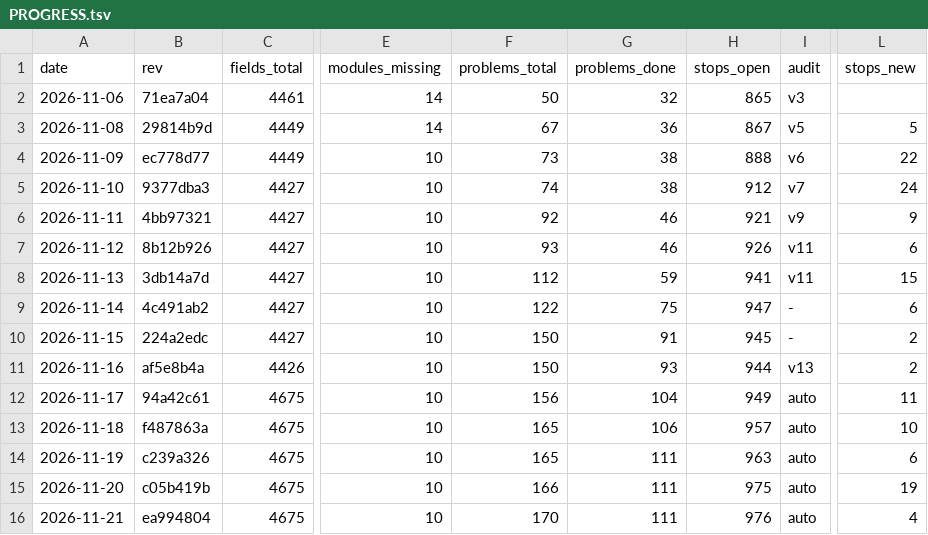
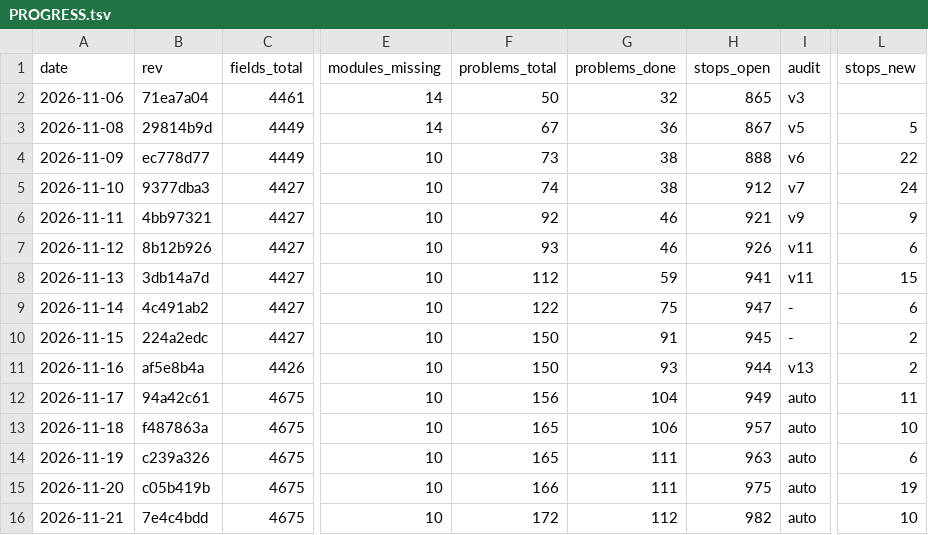
Before and after one commit to Bolebey/openbfme-godot, a TSV file: docs/ennorath/PROGRESS.tsv, drawn as a sheet; only a part is shown, gaps mark what is left out; the diff names each change by its address in the sheet, - before the commit and + after, or states it on an @@ line.

```diff
--- a/docs/ennorath/PROGRESS.tsv
+++ b/docs/ennorath/PROGRESS.tsv
-B16 (rev): ea994804
+B16 (rev): 7e4c4bdd
-F16 (problems_total): 170
+F16 (problems_total): 172
-G16 (problems_done): 111
+G16 (problems_done): 112
-H16 (stops_open): 976
+H16 (stops_open): 982
-L16 (stops_new): 4
+L16 (stops_new): 10
```
